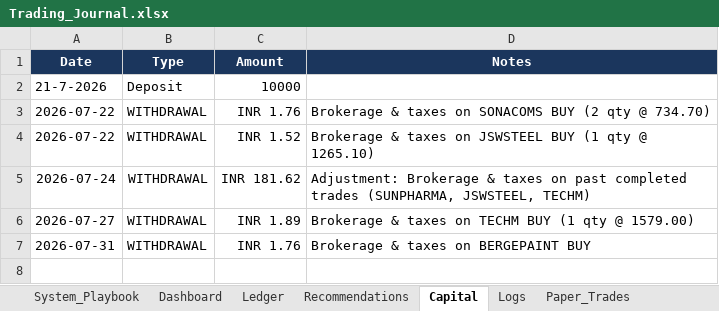
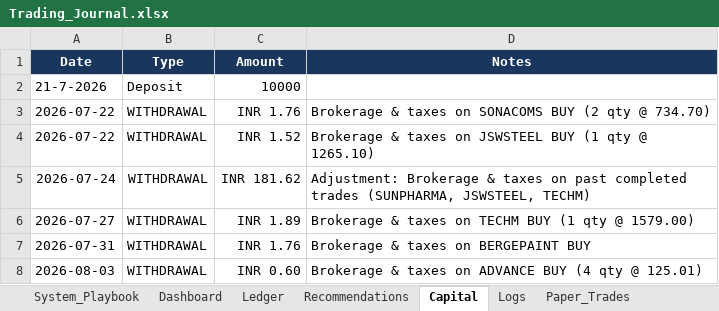
Before and after one commit to SyedTousifMasood/HalaalTrading, an Excel workbook: Trading_Journal.xlsx, sheet Capital, drawn as a sheet; values as stored, in another font and other column widths than the file's, no borders; the diff names each change by its address in the sheet, - before the commit and + after, or states it on an @@ line.

Commit message:
docs: Log ADVANCE buy trade and GTT order execution to Trading Journal

```diff
--- a/Trading_Journal.xlsx (sheet Capital)
+++ b/Trading_Journal.xlsx (sheet Capital)
+row 8: 2026-08-03 | WITHDRAWAL | INR 0.60 | Brokerage & taxes on ADVANCE BUY (4 qty @ 125.01)
```
Also changed, not shown: sheet Ledger, sheet Logs.
